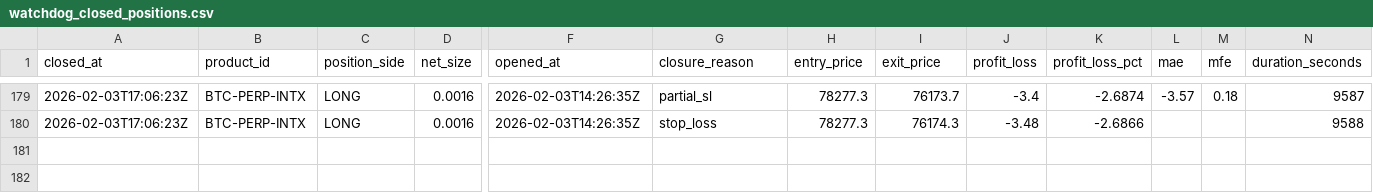
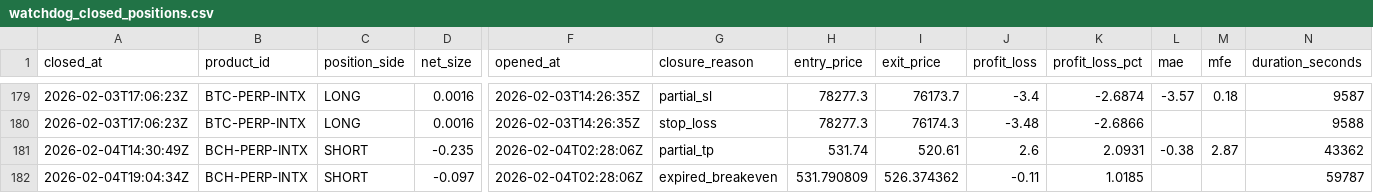
Before and after one commit to spirosrap/crypto-finance, a CSV file: trade_logs/watchdog_closed_positions.csv, drawn as a sheet; only a part is shown, gaps mark what is left out; rows hold the shown columns only; the diff names each change by its address in the sheet, - before the commit and + after, or states it on an @@ line.

Commit message:
Update trade logs and equity report

```diff
--- a/trade_logs/watchdog_closed_positions.csv
+++ b/trade_logs/watchdog_closed_positions.csv
+row 181: 2026-02-04T14:30:49Z | BCH-PERP-INTX | SHORT | -0.235 | 2026-02-04T02:28:06Z | partial_tp | 531.74 | 520.61 | 2.6 | 2.0931 | -0.38 | 2.87 | 43362
+row 182: 2026-02-04T19:04:34Z | BCH-PERP-INTX | SHORT | -0.097 | 2026-02-04T02:28:06Z | expired_breakeven | 531.790809 | 526.374362 | -0.11 | 1.0185 |  |  | 59787
```
Also changed, not shown: trade_logs/paper_finder_closed_positions.csv, 2 other files.
